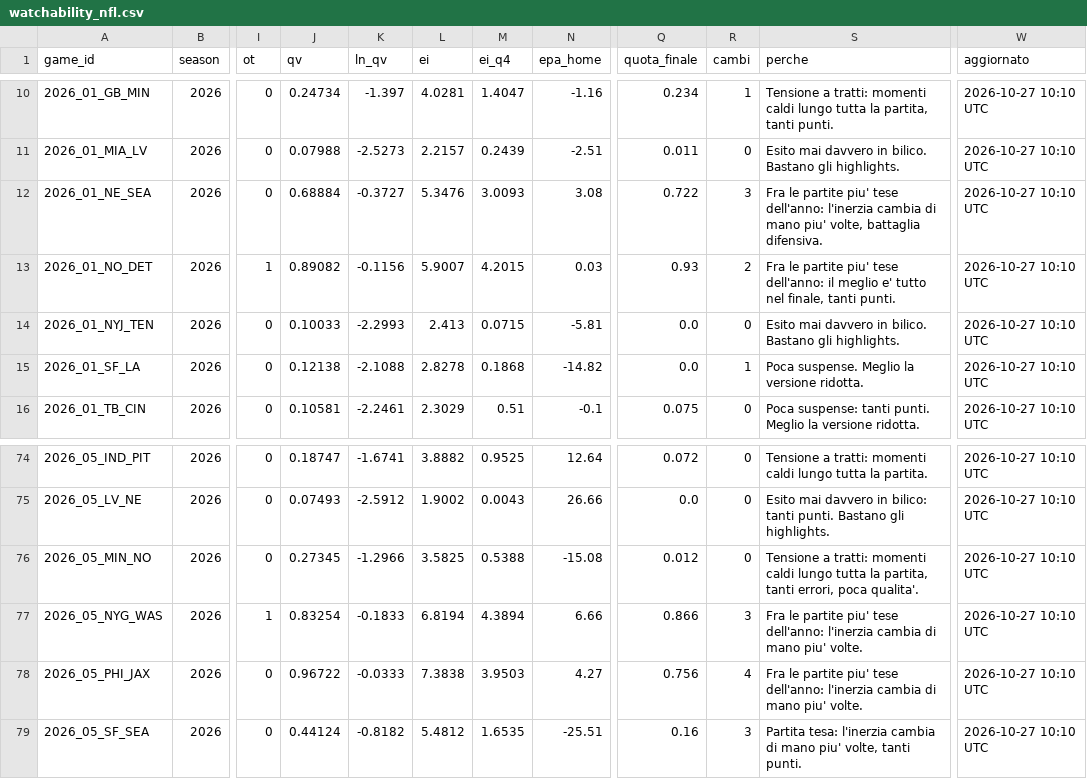
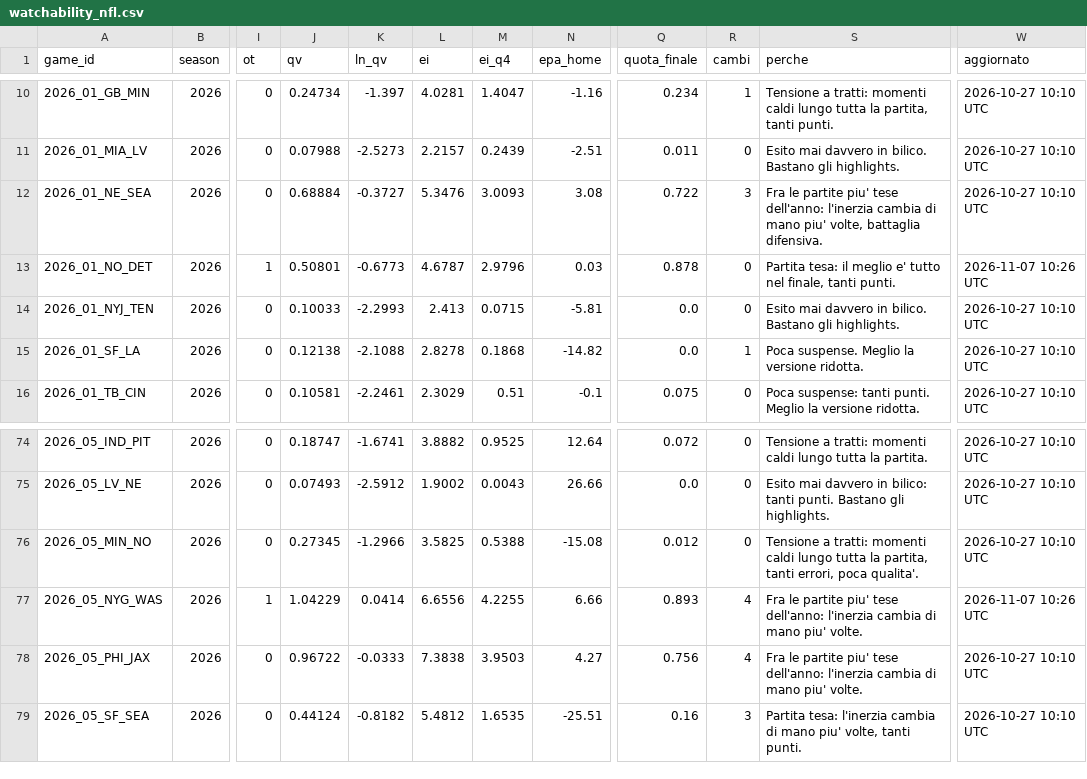
Before and after one commit to HighonFigures/nfl-contratti, a CSV file: watchability_nfl.csv, drawn as a sheet; only a part is shown, gaps mark what is left out; the diff covers the shown part only; the diff names each change by its address in the sheet, - before the commit and + after, or states it on an @@ line.

```diff
--- a/watchability_nfl.csv
+++ b/watchability_nfl.csv
-J13 (qv): 0.89082
+J13 (qv): 0.50801
-K13 (ln_qv): -0.1156
+K13 (ln_qv): -0.6773
-L13 (ei): 5.9007
+L13 (ei): 4.6787
-M13 (ei_q4): 4.2015
+M13 (ei_q4): 2.9796
-Q13 (quota_finale): 0.93
+Q13 (quota_finale): 0.878
-R13 (cambi): 2
+R13 (cambi): 0
-S13 (perche): Fra le partite piu' tese dell'anno: il meglio…
+S13 (perche): Partita tesa: il meglio…
-W13 (aggiornato): 2026-10-27 10:10 UTC
+W13 (aggiornato): 2026-11-07 10:26 UTC
-J77 (qv): 0.83254
+J77 (qv): 1.04229
-K77 (ln_qv): -0.1833
+K77 (ln_qv): 0.0414
-L77 (ei): 6.8194
+L77 (ei): 6.6556
-M77 (ei_q4): 4.3894
+M77 (ei_q4): 4.2255
-Q77 (quota_finale): 0.866
+Q77 (quota_finale): 0.893
-R77 (cambi): 3
+R77 (cambi): 4
-W77 (aggiornato): 2026-10-27 10:10 UTC
+W77 (aggiornato): 2026-11-07 10:26 UTC
```
Also changed, not shown: 72 edited cells elsewhere in this file.
